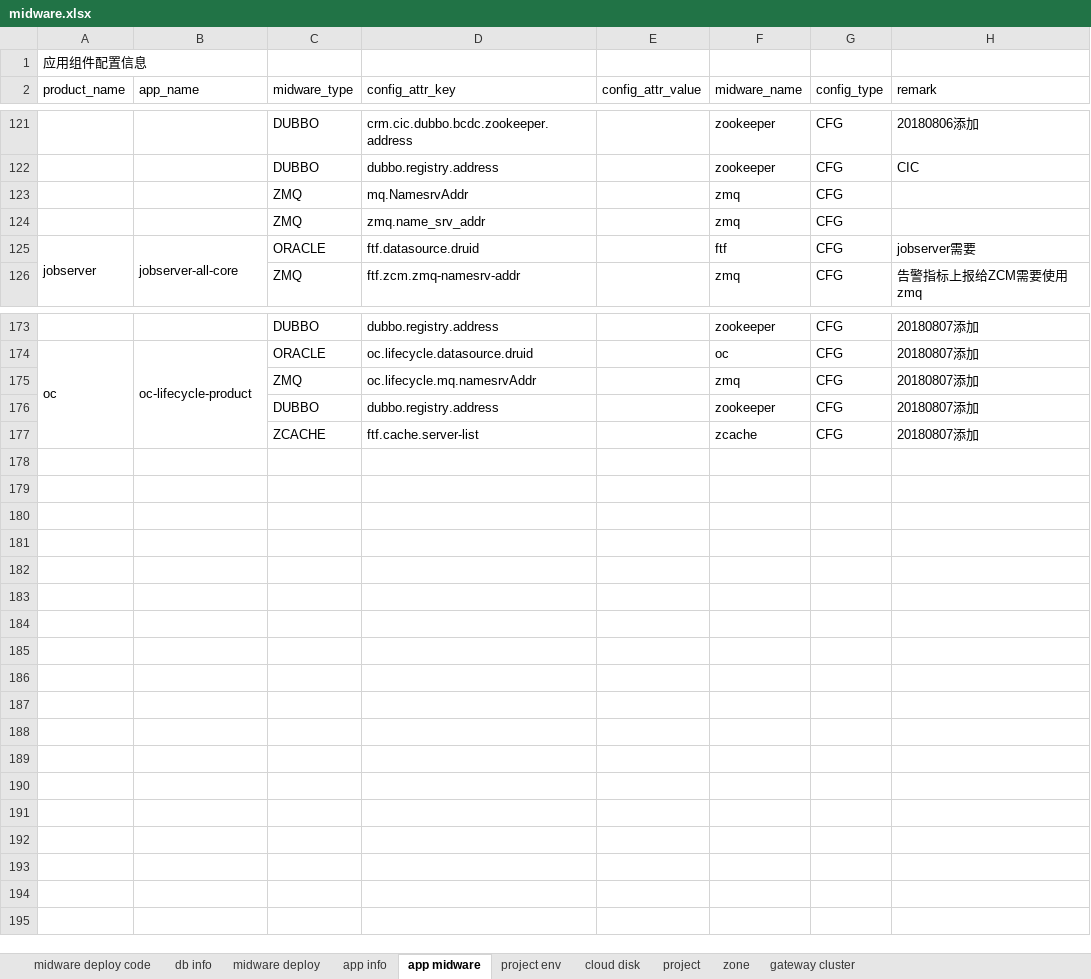
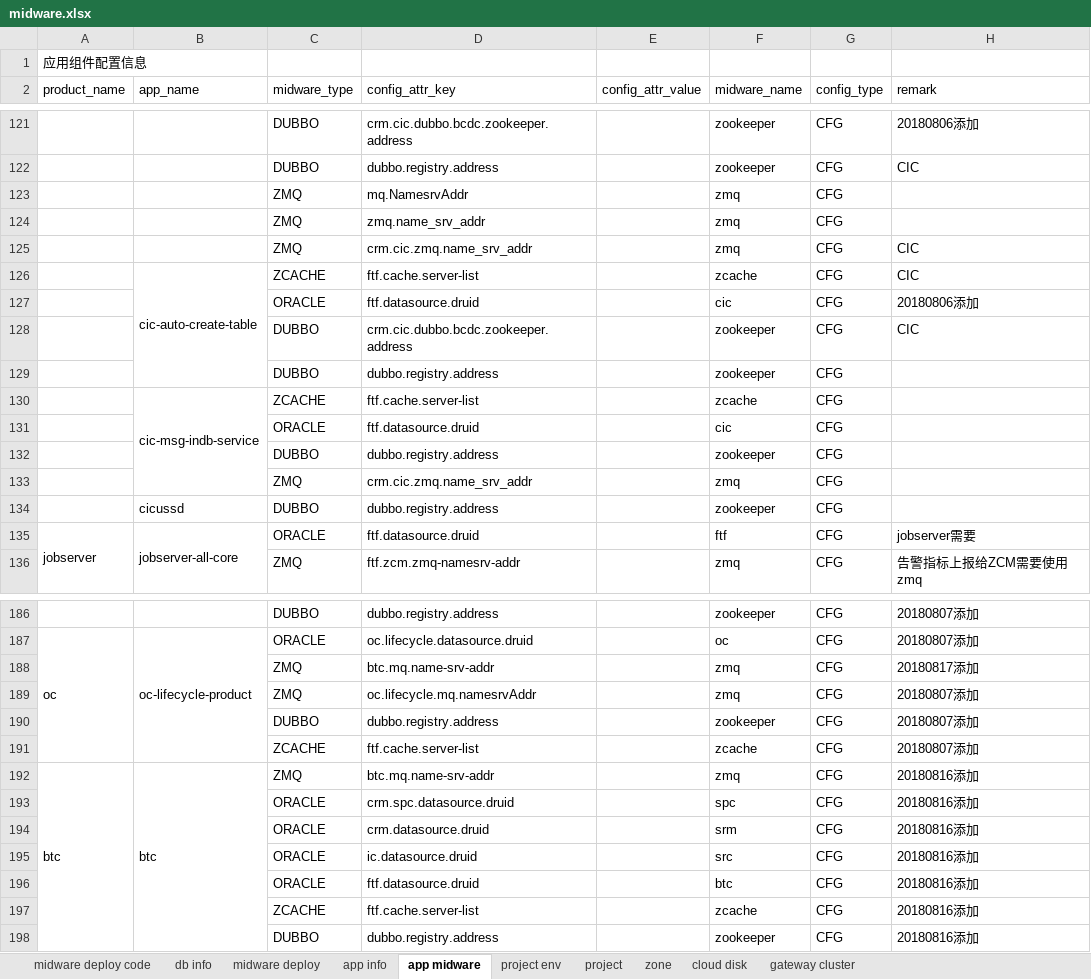
Before and after one commit to wangr0031/mybook, an Excel workbook: attachment/midware.xlsx, sheet app midware, drawn as a sheet; only a part is shown, gaps mark what is left out; values as stored, in another font and other column widths than the file's, no cell formats; the diff covers the shown part only; the diff names each change by its address in the sheet, - before the commit and + after, or states it on an @@ line.

Commit message:
Track 3 files into repository.
- modified attachment/iaas.xlsx
- modified attachment/midware.xlsx
- removed attachment/midware_testbed.xlsx

Auto commit by GitBook Editor

```diff
--- a/attachment/midware.xlsx (sheet app midware)
+++ b/attachment/midware.xlsx (sheet app midware)
@@ sheet tab order changed: midware deploy code | db info | midware deploy | app info | app midware | project env | project | zone | cloud disk | gateway cluster @@
+row 125:  |  | ZMQ | crm.cic.zmq.name_srv_addr |  | zmq | CFG | CIC
+row 126:  | cic-auto-create-table | ZCACHE | ftf.cache.server-list |  | zcache | CFG | CIC
+row 127:  |  | ORACLE | ftf.datasource.druid |  | cic | CFG | 20180806添加
+row 128:  |  | DUBBO | crm.cic.dubbo.bcdc.zookeeper.address |  | zookeeper | CFG | CIC
+row 129:  |  | DUBBO | dubbo.registry.address |  | zookeeper | CFG
+row 130:  | cic-msg-indb-service | ZCACHE | ftf.cache.server-list |  | zcache | CFG
+row 131:  |  | ORACLE | ftf.datasource.druid |  | cic | CFG
+row 132:  |  | DUBBO | dubbo.registry.address |  | zookeeper | CFG
+row 133:  |  | ZMQ | crm.cic.zmq.name_srv_addr |  | zmq | CFG
+row 134:  | cicussd | DUBBO | dubbo.registry.address |  | zookeeper | CFG
+row 188:  |  | ZMQ | btc.mq.name-srv-addr |  | zmq | CFG | 20180817添加
+row 192: btc | btc | ZMQ | btc.mq.name-srv-addr |  | zmq | CFG | 20180816添加
+row 193:  |  | ORACLE | crm.spc.datasource.druid |  | spc | CFG | 20180816添加
+row 194:  |  | ORACLE | crm.datasource.druid |  | srm | CFG | 20180816添加
+row 195:  |  | ORACLE | ic.datasource.druid |  | src | CFG | 20180816添加
+row 196:  |  | ORACLE | ftf.datasource.druid |  | btc | CFG | 20180816添加
+row 197:  |  | ZCACHE | ftf.cache.server-list |  | zcache | CFG | 20180816添加
+row 198:  |  | DUBBO | dubbo.registry.address |  | zookeeper | CFG | 20180816添加
```
Also changed, not shown: 4 added rows, 1 removed row and 2 edited cells elsewhere in this sheet, sheet app info, sheet midware deploy, sheet cloud disk, sheet zone, sheet db info, sheet gateway cluster, 1 more sheet, cell formats, attachment/iaas.xlsx, 1 other file.
